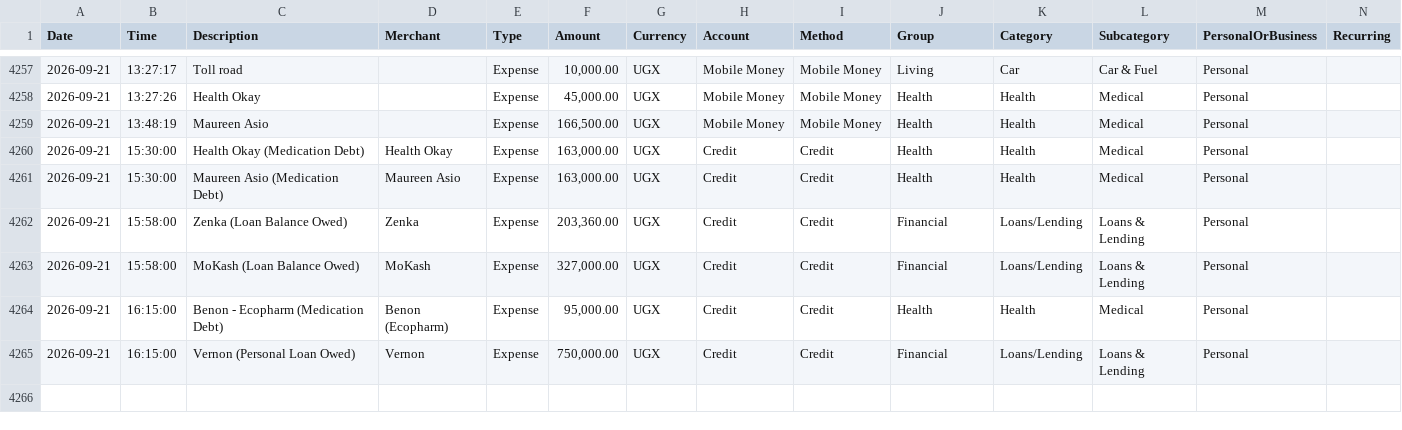
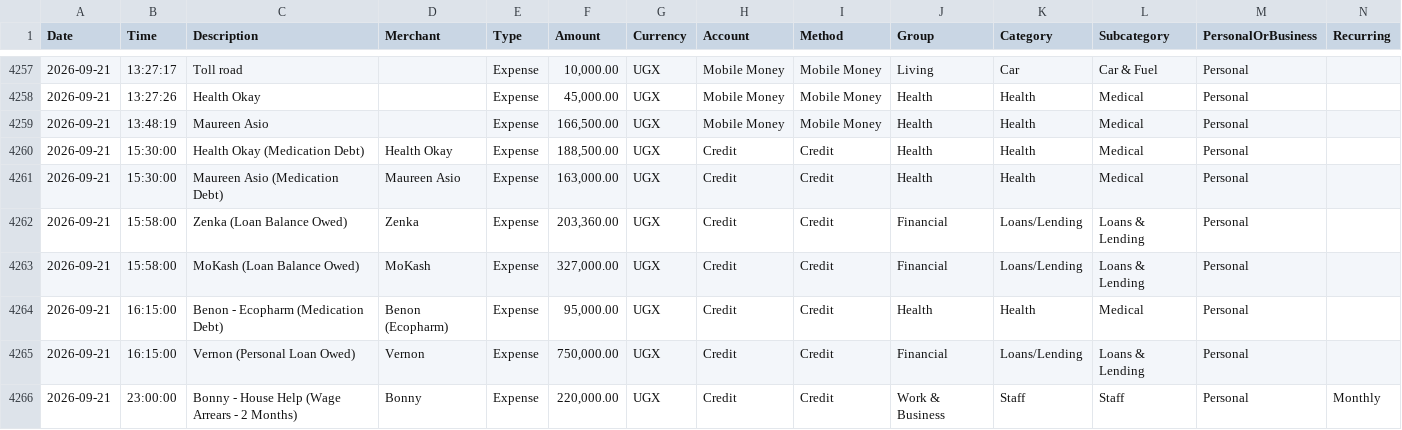
Before and after one commit to donnimagz/financial-tracker-app, a CSV file: data/transactions.csv, drawn as a sheet; only a part is shown, gaps mark what is left out; rows hold the shown columns only; the diff names each change by its address in the sheet, - before the commit and + after, or states it on an @@ line.

Commit message:
Record Bonny house help arrears (220k), update Health Okay debt to 188.5k, recompile monthly and Q3 reports, and update dashboard metrics

```diff
--- a/data/transactions.csv
+++ b/data/transactions.csv
-F4260 (Amount): 163,000.00
+F4260 (Amount): 188,500.00
+row 4266: 2026-09-21 | 23:00:00 | Bonny - House Help (Wage Arrears - 2 Months) | Bonny | Expense | 220,000.00 | UGX | Credit | Credit | Work & Business | Staff | Staff | Personal | Monthly
```
Also changed, not shown: 11 other files.
